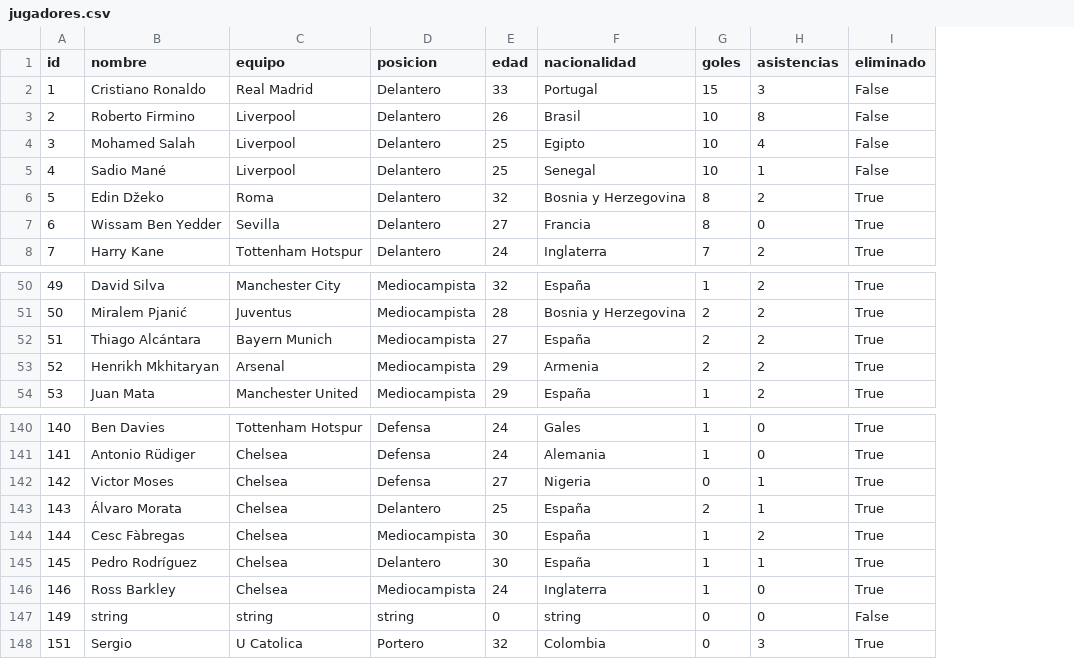
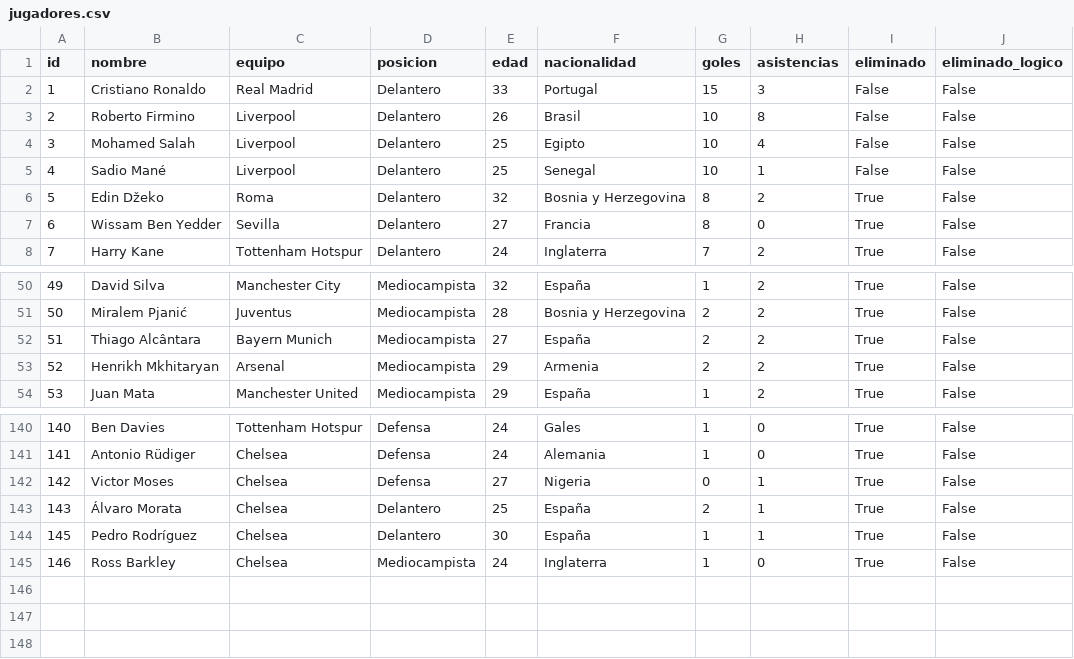
Before and after one commit to Andrxs01/ChampionsLeague, a CSV file: data/jugadores.csv, drawn as a sheet; only a part is shown, gaps mark what is left out; removed rows and columns are numbered as before the commit, all else as after; the diff names each change by its address in the sheet, - before the commit and + after, or states it on an @@ line.

```diff
--- a/data/jugadores.csv
+++ b/data/jugadores.csv
+column J (eliminado_logico), rows 2-8: all False; rows 50-54: all False; rows 140-145: all False
-B52 (nombre): Thiago Alcántara
+B52 (nombre): Thiago Alcântara
-row 144: 144 | Cesc Fàbregas | Chelsea | Mediocampista | 30 | España | 1 | 2 | True
-row 147: 149 | string | string | string | 0 | string | 0 | 0 | False
-row 148: 151 | Sergio | U Catolica | Portero | 32 | Colombia | 0 | 3 | True
```
Also changed, not shown: data/equipos.csv, 1 other file.
